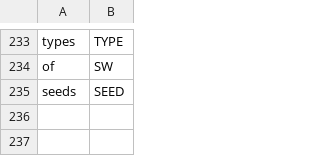
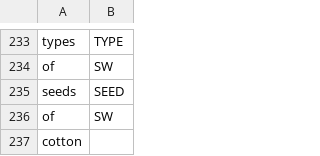
Before and after one commit to cutegirl520/SmartFarm-Assistant-NLP-ANN, a CSV file: datasets/data-tags.csv, drawn as a sheet; only a part is shown, gaps mark what is left out; the diff names each change by its address in the sheet, - before the commit and + after, or states it on an @@ line.

Commit message:
Fix codacy issues

```diff
--- a/datasets/data-tags.csv
+++ b/datasets/data-tags.csv
+row 236: of | SW
+row 237: cotton
```
